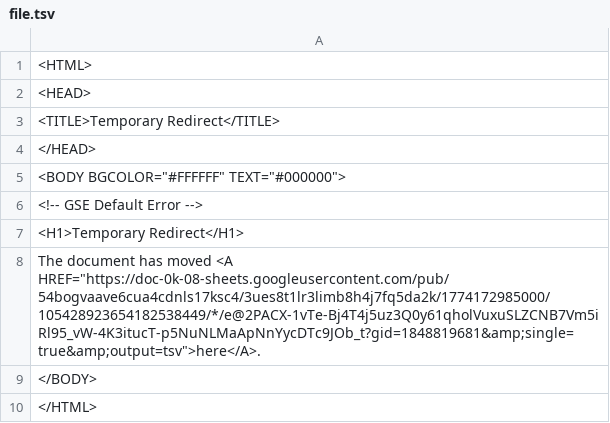
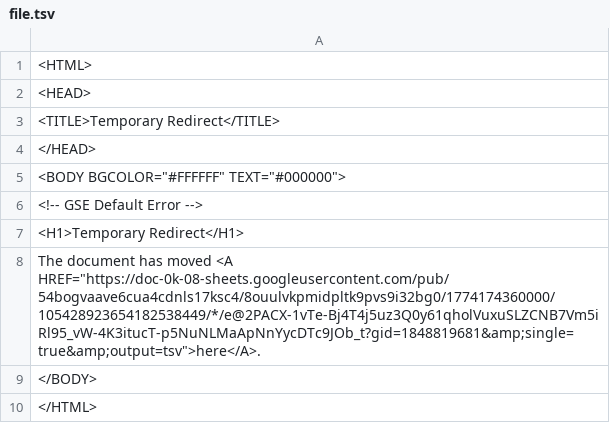
Before and after one commit to bostonshowcal/bostonshowcal, a TSV file: file.tsv, drawn as a sheet.

Commit message:
new date commit

```diff
--- a/file.tsv
+++ b/file.tsv
@@ -7,3 +7,3 @@
 <H1>Temporary Redirect</H1>
-The document has moved <A HREF="https://doc-0k-08-sheets.googleusercontent.com/pub/54bogvaave6cua4cdnls17ksc4/3ues8t1lr3limb8h4j7fq5da2k/1774172985000/105428923654182538449/*/e@2PACX-1vTe-Bj4T4j5uz3Q0y61qholVuxuSLZCNB7Vm5iRl95_vW-4K3itucT-p5NuNLMaApNnYycDTc9JOb_t?gid=1848819681&amp;single=true&amp;output=tsv">here</A>.
+The document has moved <A HREF="https://doc-0k-08-sheets.googleusercontent.com/pub/54bogvaave6cua4cdnls17ksc4/8ouulvkpmidpltk9pvs9i32bg0/1774174360000/105428923654182538449/*/e@2PACX-1vTe-Bj4T4j5uz3Q0y61qholVuxuSLZCNB7Vm5iRl95_vW-4K3itucT-p5NuNLMaApNnYycDTc9JOb_t?gid=1848819681&amp;single=true&amp;output=tsv">here</A>.
 </BODY>
```
